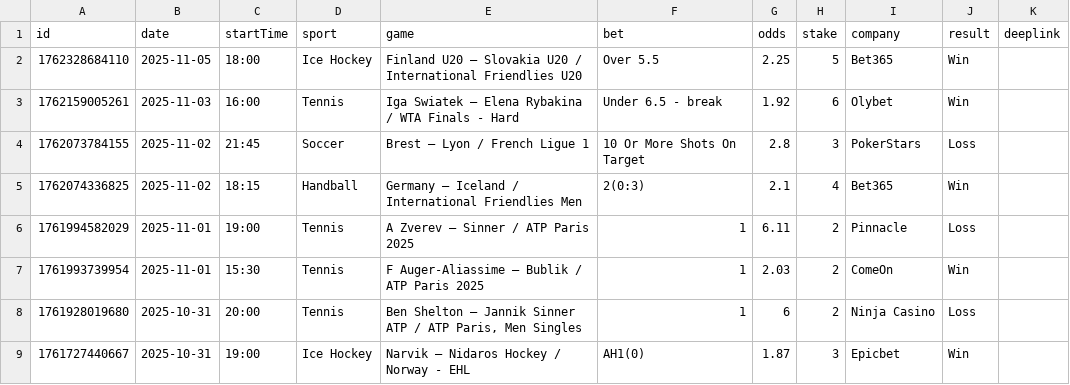
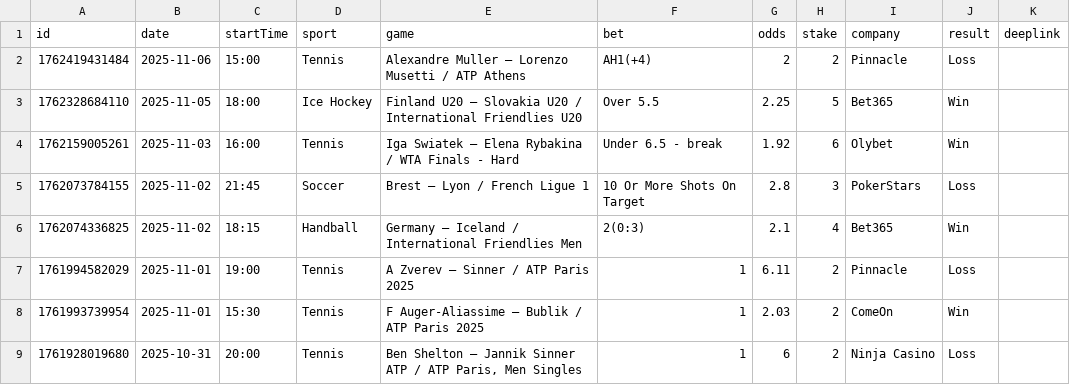
Before and after one commit to bjoorck/Bestvaluebets, a CSV file: tips-older.csv, drawn as a sheet; only a part is shown; the shorter side is filled out with more unchanged rows.

```diff
--- a/tips-older.csv
+++ b/tips-older.csv
@@ -1,2 +1,3 @@
 id,date,startTime,sport,game,bet,odds,stake,company,result,deeplink
+1762419431484,2025-11-06,15:00,Tennis,Alexandre Muller – Lorenzo Musetti / ATP Athens,AH1(+4),2,2,Pinnacle,Loss,
 1762328684110,2025-11-05,18:00,Ice Hockey,Finland U20 – Slovakia U20 / International Friendlies U20 ,Over 5.5,2.25,5,Bet365,Win,
```
Also changed, not shown: tips-new.csv, 1 other file.
